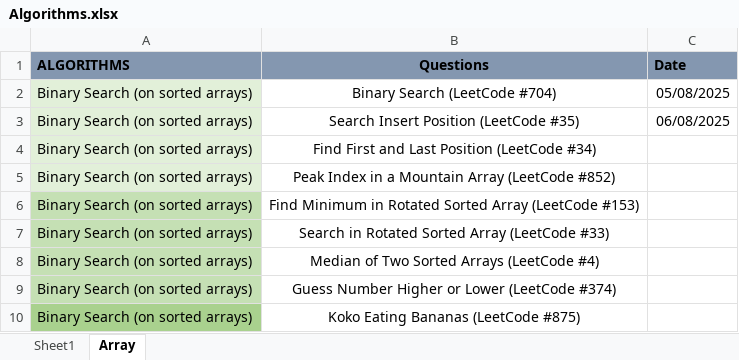
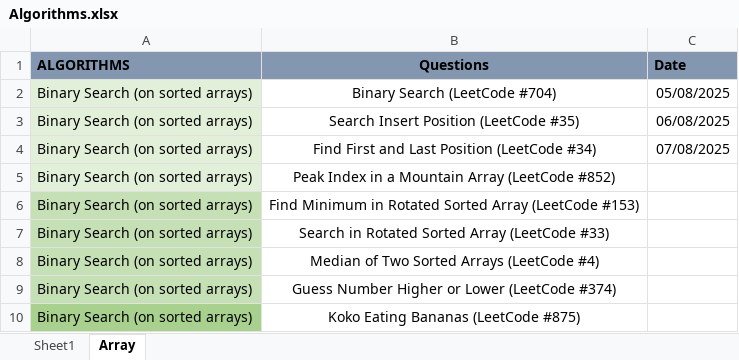
Before and after one commit to purab107/Placement-Preparation-2025, an Excel workbook: Algorithms.xlsx, sheet Array, drawn as a sheet; only a part is shown; values as stored, in another font and other column widths than the file's, no borders; the diff names each change by its address in the sheet, - before the commit and + after, or states it on an @@ line.

Commit message:
day-4-excell-update

```diff
--- a/Algorithms.xlsx (sheet Array)
+++ b/Algorithms.xlsx (sheet Array)
-C4 (Date): (empty)
+C4 (Date): 07/08/2025
```
Also changed, not shown: 1 other file.
